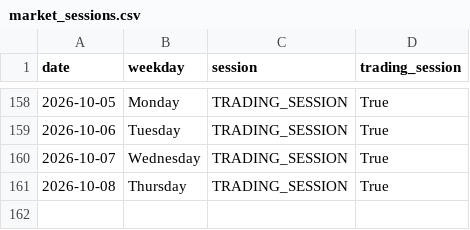
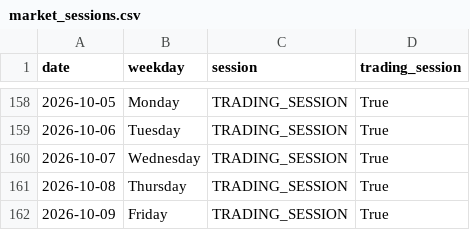
Before and after one commit to ThryB64/CornStudy, a CSV file: data/official_forward/market_sessions.csv, drawn as a sheet; only a part is shown, gaps mark what is left out; the diff names each change by its address in the sheet, - before the commit and + after, or states it on an @@ line.

Commit message:
chore(forward): official collect 2026-10-09

```diff
--- a/data/official_forward/market_sessions.csv
+++ b/data/official_forward/market_sessions.csv
+row 162: 2026-10-09 | Friday | TRADING_SESSION | True
```
Also changed, not shown: 34 other files.
